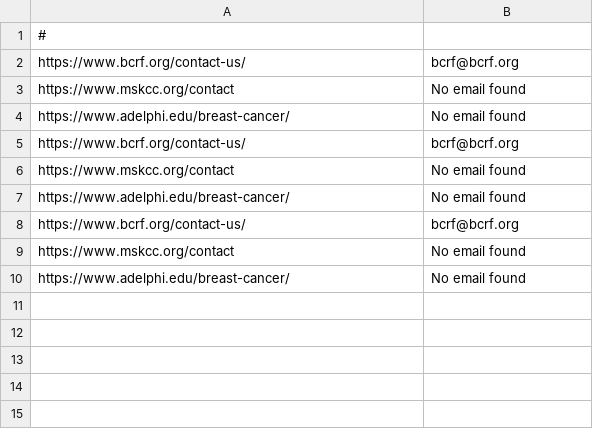
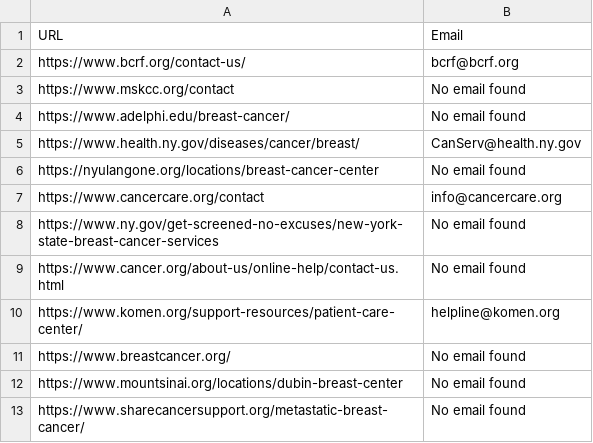
Before and after one commit to GalMoore/business-search_repo, a CSV file: results.csv, drawn as a sheet.

```diff
--- a/results.csv
+++ b/results.csv
@@ -1,2 +1,2 @@
-#
+URL,Email
 https://www.bcrf.org/contact-us/,bcrf@bcrf.org
@@ -4,7 +4,10 @@ https://www.mskcc.org/contact,No email found
 https://www.adelphi.edu/breast-cancer/,No email found
-https://www.bcrf.org/contact-us/,bcrf@bcrf.org
-https://www.mskcc.org/contact,No email found
-https://www.adelphi.edu/breast-cancer/,No email found
-https://www.bcrf.org/contact-us/,bcrf@bcrf.org
-https://www.mskcc.org/contact,No email found
-https://www.adelphi.edu/breast-cancer/,No email found
+https://www.health.ny.gov/diseases/cancer/breast/,CanServ@health.ny.gov
+https://nyulangone.org/locations/breast-cancer-center,No email found
+https://www.cancercare.org/contact,info@cancercare.org
+https://www.ny.gov/get-screened-no-excuses/new-york-state-breast-cancer-services,No email found
+https://www.cancer.org/about-us/online-help/contact-us.html,No email found
+https://www.komen.org/support-resources/patient-care-center/,helpline@komen.org
+https://www.breastcancer.org/,No email found
+https://www.mountsinai.org/locations/dubin-breast-center,No email found
+https://www.sharecancersupport.org/metastatic-breast-cancer/,No email found
```
Also changed, not shown: 1 other file.
